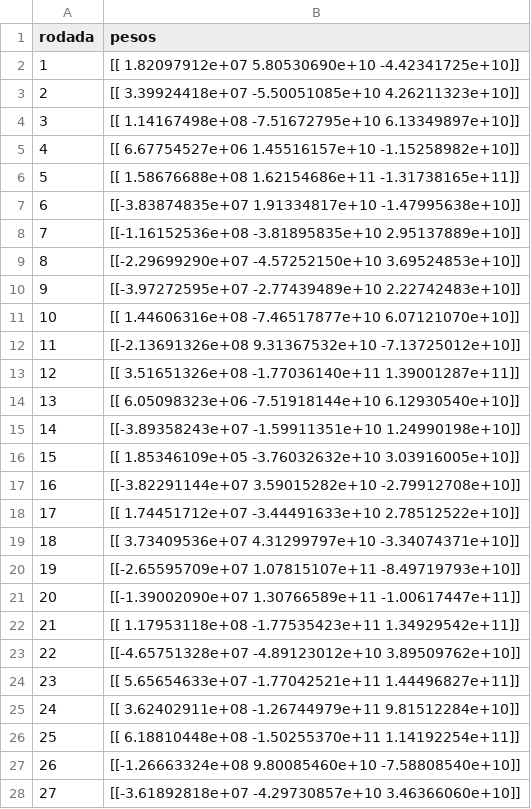
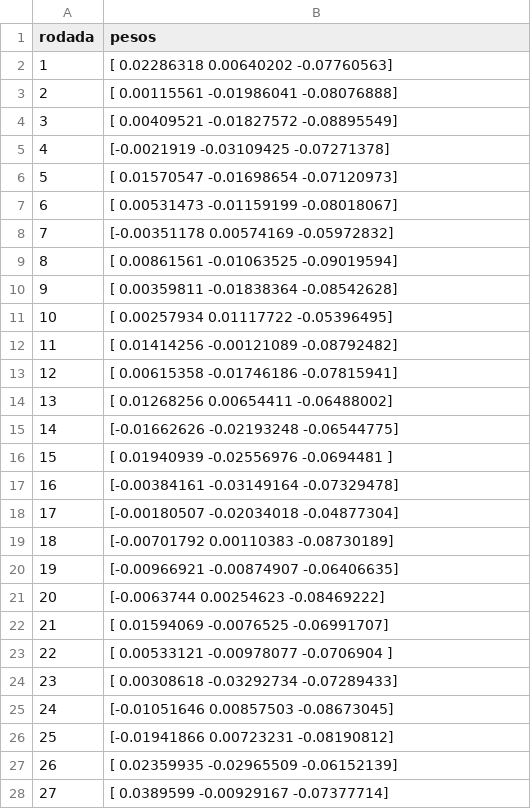
Before and after one commit to calbertofilho/ia-unifor, a CSV file: AV3/resultados/Adaline_espiral-Pesos.csv, drawn as a sheet; only a part is shown; the diff covers the shown part only.

Commit message:
Update: 17/06/2024 Atualização dos classificadores: Perceptron e Adaline

```diff
--- a/AV3/resultados/Adaline_espiral-Pesos.csv
+++ b/AV3/resultados/Adaline_espiral-Pesos.csv
@@ -1,28 +1,28 @@
 rodada,pesos
-1,[[ 1.82097912e+07  5.80530690e+10 -4.42341725e+10]]
-2,[[ 3.39924418e+07 -5.50051085e+10  4.26211323e+10]]
-3,[[ 1.14167498e+08 -7.51672795e+10  6.13349897e+10]]
-4,[[ 6.67754527e+06  1.45516157e+10 -1.15258982e+10]]
-5,[[ 1.58676688e+08  1.62154686e+11 -1.31738165e+11]]
-6,[[-3.83874835e+07  1.91334817e+10 -1.47995638e+10]]
-7,[[-1.16152536e+08 -3.81895835e+10  2.95137889e+10]]
-8,[[-2.29699290e+07 -4.57252150e+10  3.69524853e+10]]
-9,[[-3.97272595e+07 -2.77439489e+10  2.22742483e+10]]
-10,[[ 1.44606316e+08 -7.46517877e+10  6.07121070e+10]]
-11,[[-2.13691326e+08  9.31367532e+10 -7.13725012e+10]]
-12,[[ 3.51651326e+08 -1.77036140e+11  1.39001287e+11]]
-13,[[ 6.05098323e+06 -7.51918144e+10  6.12930540e+10]]
-14,[[-3.89358243e+07 -1.59911351e+10  1.24990198e+10]]
-15,[[ 1.85346109e+05 -3.76032632e+10  3.03916005e+10]]
-16,[[-3.82291144e+07  3.59015282e+10 -2.79912708e+10]]
-17,[[ 1.74451712e+07 -3.44491633e+10  2.78512522e+10]]
-18,[[ 3.73409536e+07  4.31299797e+10 -3.34074371e+10]]
-19,[[-2.65595709e+07  1.07815107e+11 -8.49719793e+10]]
-20,[[-1.39002090e+07  1.30766589e+11 -1.00617447e+11]]
-21,[[ 1.17953118e+08 -1.77535423e+11  1.34929542e+11]]
-22,[[-4.65751328e+07 -4.89123012e+10  3.89509762e+10]]
-23,[[ 5.65654633e+07 -1.77042521e+11  1.44496827e+11]]
-24,[[ 3.62402911e+08 -1.26744979e+11  9.81512284e+10]]
-25,[[ 6.18810448e+08 -1.50255370e+11  1.14192254e+11]]
-26,[[-1.26663324e+08  9.80085460e+10 -7.58808540e+10]]
-27,[[-3.61892818e+07 -4.29730857e+10  3.46366060e+10]]
+1,[ 0.02286318  0.00640202 -0.07760563]
+2,[ 0.00115561 -0.01986041 -0.08076888]
+3,[ 0.00409521 -0.01827572 -0.08895549]
+4,[-0.0021919  -0.03109425 -0.07271378]
+5,[ 0.01570547 -0.01698654 -0.07120973]
+6,[ 0.00531473 -0.01159199 -0.08018067]
+7,[-0.00351178  0.00574169 -0.05972832]
+8,[ 0.00861561 -0.01063525 -0.09019594]
+9,[ 0.00359811 -0.01838364 -0.08542628]
+10,[ 0.00257934  0.01117722 -0.05396495]
+11,[ 0.01414256 -0.00121089 -0.08792482]
+12,[ 0.00615358 -0.01746186 -0.07815941]
+13,[ 0.01268256  0.00654411 -0.06488002]
+14,[-0.01662626 -0.02193248 -0.06544775]
+15,[ 0.01940939 -0.02556976 -0.0694481 ]
+16,[-0.00384161 -0.03149164 -0.07329478]
+17,[-0.00180507 -0.02034018 -0.04877304]
+18,[-0.00701792  0.00110383 -0.08730189]
+19,[-0.00966921 -0.00874907 -0.06406635]
+20,[-0.0063744   0.00254623 -0.08469222]
+21,[ 0.01594069 -0.0076525  -0.06991707]
+22,[ 0.00533121 -0.00978077 -0.0706904 ]
+23,[ 0.00308618 -0.03292734 -0.07289433]
+24,[-0.01051646  0.00857503 -0.08673045]
+25,[-0.01941866  0.00723231 -0.08190812]
+26,[ 0.02359935 -0.02965509 -0.06152139]
+27,[ 0.0389599  -0.00929167 -0.07377714]
```
Also changed, not shown: 73 edited cells elsewhere in this file, AV3/resultados/Adaline_aerogerador-Pesos.csv, AV3/resultados/Adaline_red_wine-Pesos.csv, 32 other files.
